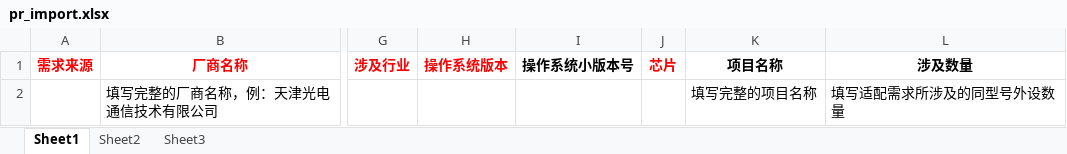
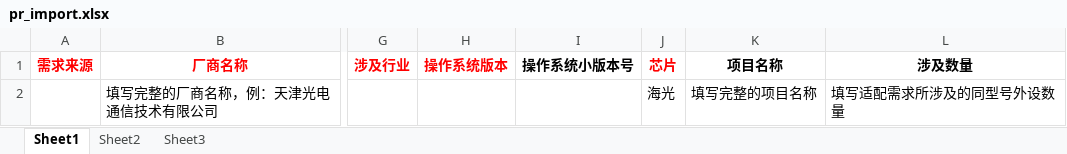
Before and after one commit to KylinPrint/KAIM, an Excel workbook: public/template/pr_import.xlsx, sheet Sheet1, drawn as a sheet; only a part is shown, gaps mark what is left out; values as stored, in another font and other column widths than the file's, no borders; the diff names each change by its address in the sheet, - before the commit and + after, or states it on an @@ line.

```diff
--- a/public/template/pr_import.xlsx (sheet Sheet1)
+++ b/public/template/pr_import.xlsx (sheet Sheet1)
-J2 (芯片): (empty)
+J2 (芯片): 海光
```
Also changed, not shown: public/template/p_import.xlsx, public/template/s_import.xlsx, 2 other files.
